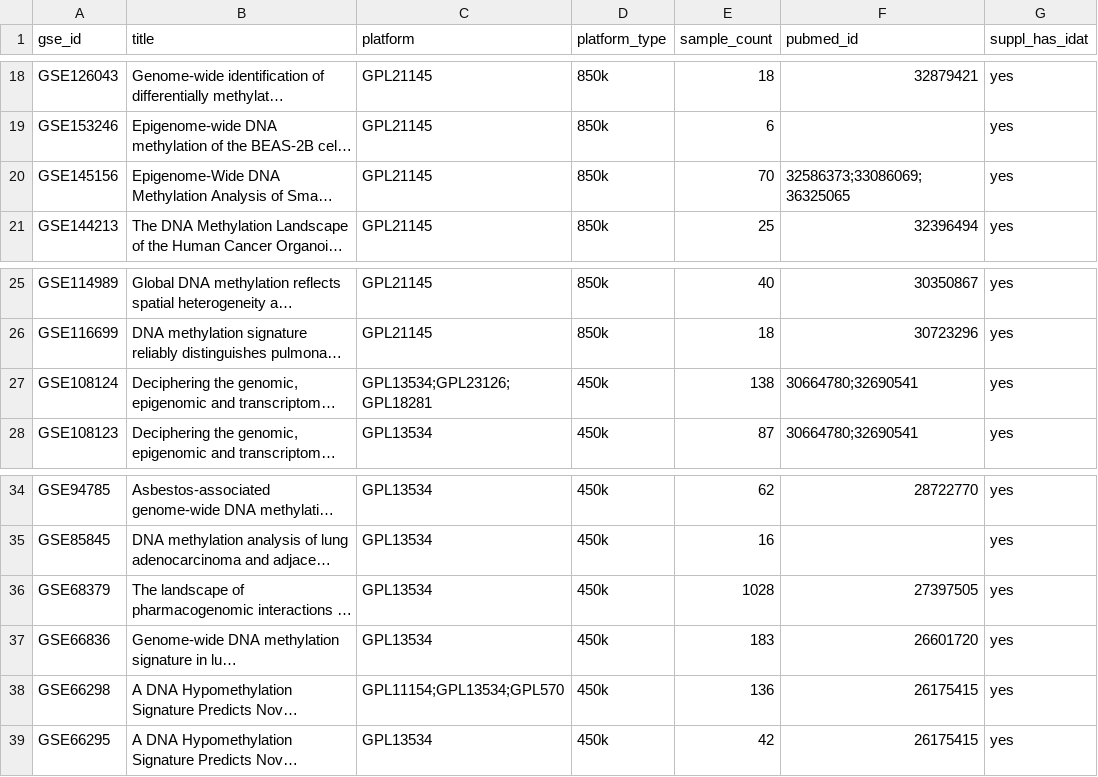
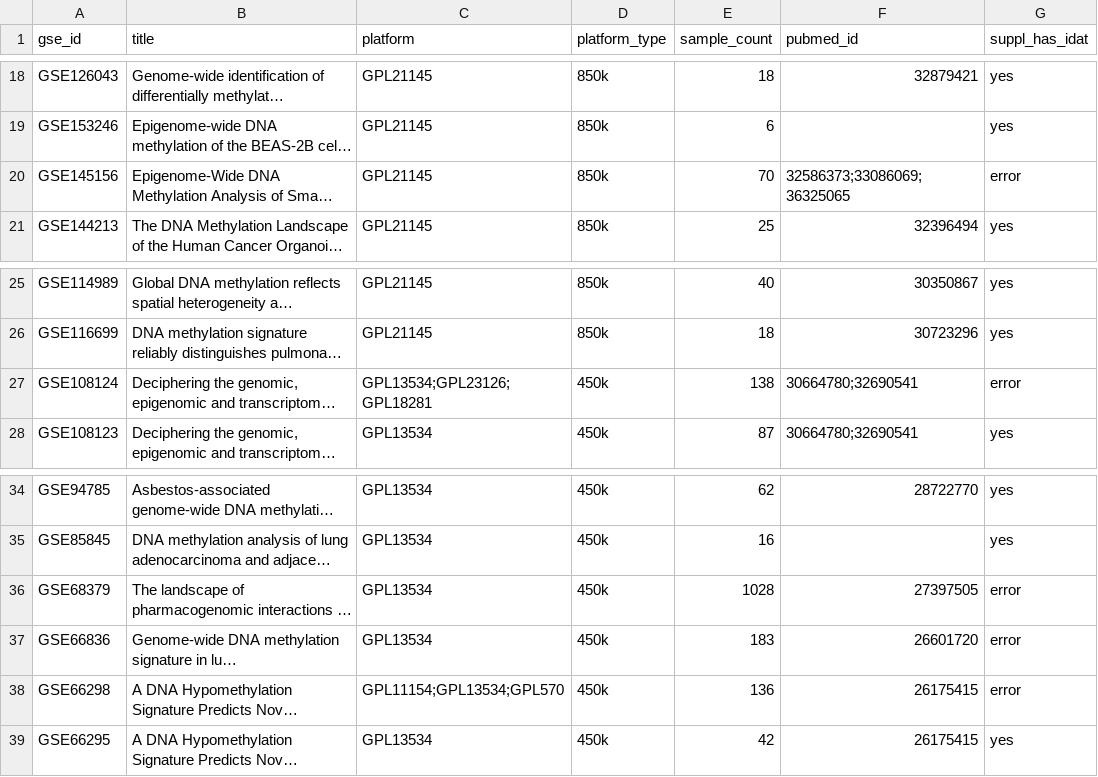
Before and after one commit to kangk1204/illumeta, a TSV file: geo_idat_methylation.tsv, drawn as a sheet; only a part is shown, gaps mark what is left out; long unchanged cells end in …; the diff names each change by its address in the sheet, - before the commit and + after, or states it on an @@ line.

Commit message:
Improve GEO IDAT detection robustness

```diff
--- a/geo_idat_methylation.tsv
+++ b/geo_idat_methylation.tsv
-G20 (suppl_has_idat): yes
+G20 (suppl_has_idat): error
-G27 (suppl_has_idat): yes
+G27 (suppl_has_idat): error
-G36:G38 (suppl_has_idat): yes
+G36:G38 (suppl_has_idat): error
```
Also changed, not shown: 1 other file.
